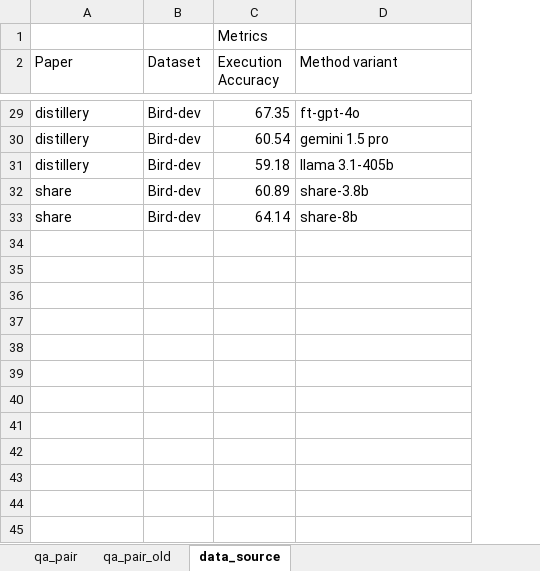
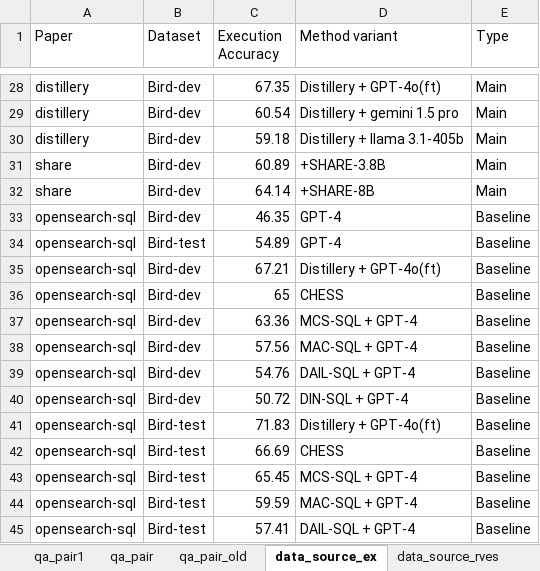
Before and after one commit to JrJessyLuo/research_paper_benchmark, an Excel workbook: qa_annotated.xlsx, sheet data_source_ex, drawn as a sheet; only a part is shown, gaps mark what is left out; values as stored, in another font and other column widths than the file's, no borders; removed rows and columns are numbered as before the commit, all else as after; the diff covers the shown part only; the diff names each change by its address in the sheet, - before the commit and + after, or states it on an @@ line.

```diff
--- a/qa_annotated.xlsx (sheet data_source_ex)
+++ b/qa_annotated.xlsx (sheet data_source_ex)
-sheet tab: data_source
+sheet tab: data_source_ex
+sheet tab: qa_pair1
+sheet tab: data_source_rves
+column E (Type), rows 28-32: all Main
-row 1:  |  | Metrics
-D28 (Method variant): ft-gpt-4o
+D28 (Method variant): Distillery + GPT-4o(ft)
-D29 (Method variant): gemini 1.5 pro
+D29 (Method variant): Distillery + gemini 1.5 pro
-D30 (Method variant): llama 3.1-405b
+D30 (Method variant): Distillery + llama 3.1-405b
-D31 (Method variant): share-3.8b
+D31 (Method variant): +SHARE-3.8B
-D32 (Method variant): share-8b
+D32 (Method variant): +SHARE-8B
+row 33: opensearch-sql | Bird-dev | 46.35 | GPT-4 | Baseline
+row 34: opensearch-sql | Bird-test | 54.89 | GPT-4 | Baseline
+row 35: opensearch-sql | Bird-dev | 67.21 | Distillery + GPT-4o(ft) | Baseline
+row 36: opensearch-sql | Bird-dev | 65 | CHESS | Baseline
+row 37: opensearch-sql | Bird-dev | 63.36 | MCS-SQL + GPT-4 | Baseline
+row 38: opensearch-sql | Bird-dev | 57.56 | MAC-SQL + GPT-4 | Baseline
+row 39: opensearch-sql | Bird-dev | 54.76 | DAIL-SQL + GPT-4 | Baseline
+row 40: opensearch-sql | Bird-dev | 50.72 | DIN-SQL + GPT-4 | Baseline
+row 41: opensearch-sql | Bird-test | 71.83 | Distillery + GPT-4o(ft) | Baseline
+row 42: opensearch-sql | Bird-test | 66.69 | CHESS | Baseline
+row 43: opensearch-sql | Bird-test | 65.45 | MCS-SQL + GPT-4 | Baseline
+row 44: opensearch-sql | Bird-test | 59.59 | MAC-SQL + GPT-4 | Baseline
+row 45: opensearch-sql | Bird-test | 57.41 | DAIL-SQL + GPT-4 | Baseline
```
Also changed, not shown: 207 added rows, 17 removed rows and 2 edited cells elsewhere in this sheet, sheet qa_pair, other sheet tabs, hidden cells, 10 other files.
